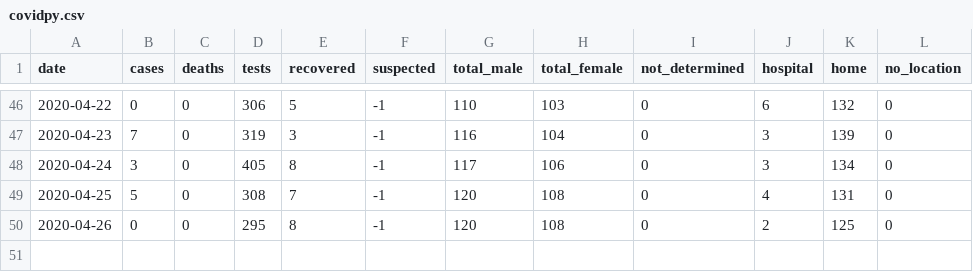
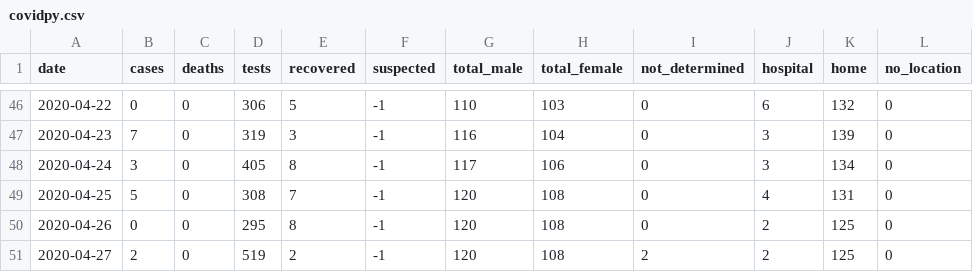
Before and after one commit to torresmateo/covidpy-rest, a CSV file: data/covidpy.csv, drawn as a sheet; only a part is shown, gaps mark what is left out; the diff names each change by its address in the sheet, - before the commit and + after, or states it on an @@ line.

Commit message:
update data

```diff
--- a/data/covidpy.csv
+++ b/data/covidpy.csv
+row 51: 2020-04-27 | 2 | 0 | 519 | 2 | -1 | 120 | 108 | 2 | 2 | 125 | 0
```
